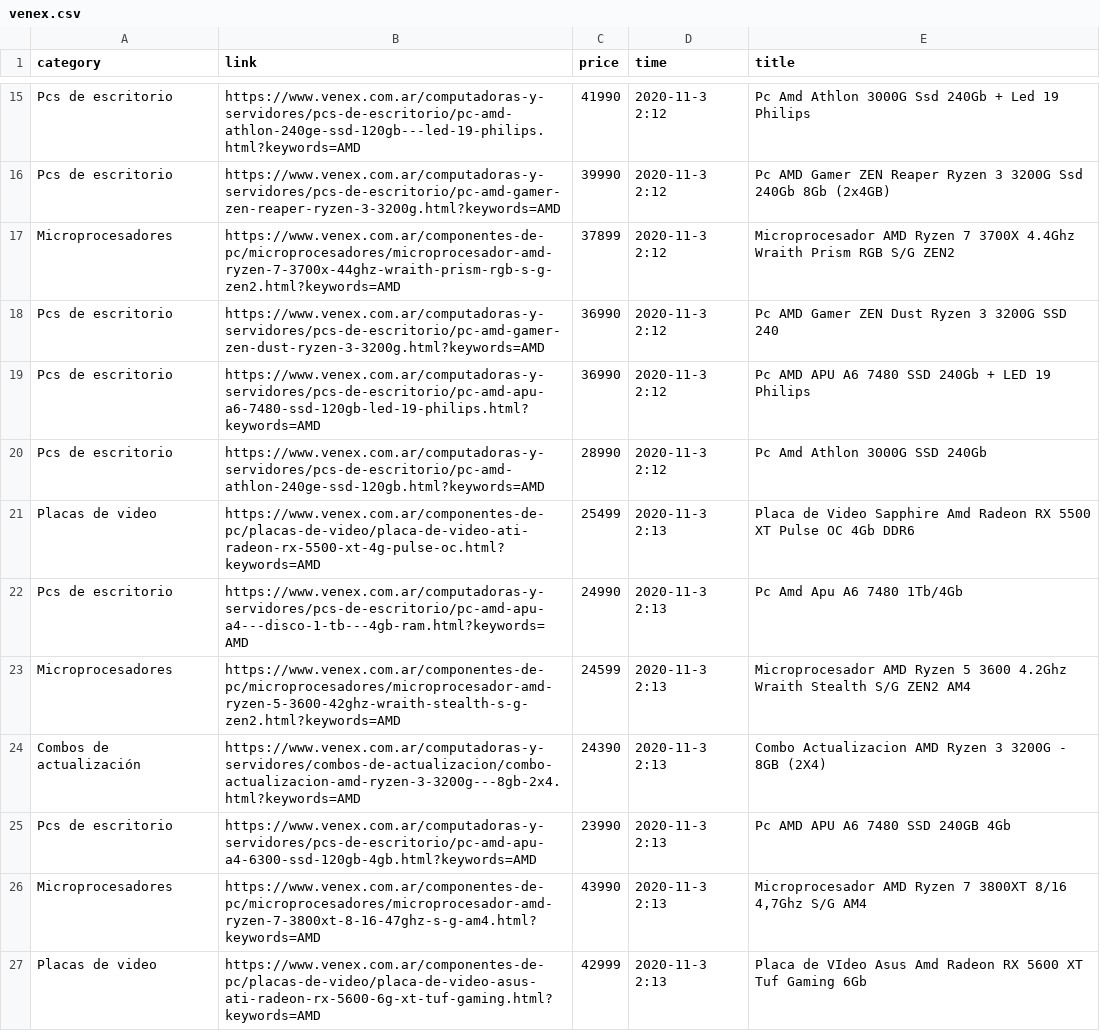
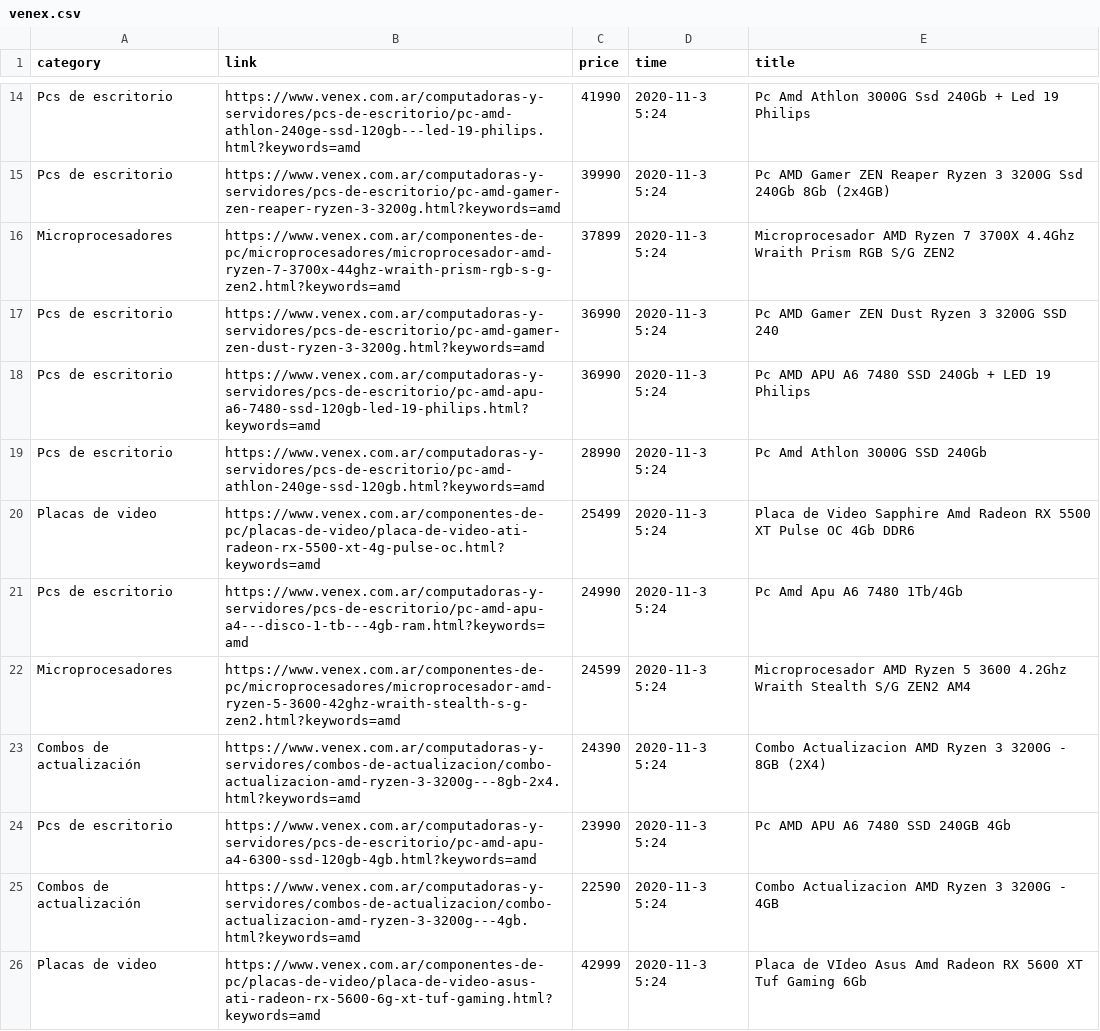
Before and after one commit to AgustinOberg/TRZearcher, a CSV file: searcher/trzpiders/trzpiders/spiders/venex.csv, drawn as a sheet; only a part is shown, gaps mark what is left out; removed rows and columns are numbered as before the commit, all else as after; the diff covers the shown part only; the diff names each change by its address in the sheet, - before the commit and + after, or states it on an @@ line.

```diff
--- a/searcher/trzpiders/trzpiders/spiders/venex.csv
+++ b/searcher/trzpiders/trzpiders/spiders/venex.csv
-B14 (link): https://www.venex.com.ar/computadoras-y-servidores/pcs-de-escritorio/pc-amd-athlon-240ge-ssd-120gb---led-19-philips.html?keywords=AMD
+B14 (link): https://www.venex.com.ar/computadoras-y-servidores/pcs-de-escritorio/pc-amd-athlon-240ge-ssd-120gb---led-19-philips.html?keywords=amd
-D14:D19 (time): 2020-11-3 2:12
+D14:D19 (time): 2020-11-3 5:24
-B15 (link): https://www.venex.com.ar/computadoras-y-servidores/pcs-de-escritorio/pc-amd-gamer-zen-reaper-ryzen-3-3200g.html?keywords=AMD
+B15 (link): https://www.venex.com.ar/computadoras-y-servidores/pcs-de-escritorio/pc-amd-gamer-zen-reaper-ryzen-3-3200g.html?keywords=amd
-B16 (link): https://www.venex.com.ar/componentes-de-pc/microprocesadores/microprocesador-amd-ryzen-7-3700x-44ghz-wraith-prism-rgb-s-g-zen2.html?keywords=AMD
+B16 (link): https://www.venex.com.ar/componentes-de-pc/microprocesadores/microprocesador-amd-ryzen-7-3700x-44ghz-wraith-prism-rgb-s-g-zen2.html?keywords=amd
-B17 (link): https://www.venex.com.ar/computadoras-y-servidores/pcs-de-escritorio/pc-amd-gamer-zen-dust-ryzen-3-3200g.html?keywords=AMD
+B17 (link): https://www.venex.com.ar/computadoras-y-servidores/pcs-de-escritorio/pc-amd-gamer-zen-dust-ryzen-3-3200g.html?keywords=amd
-B18 (link): https://www.venex.com.ar/computadoras-y-servidores/pcs-de-escritorio/pc-amd-apu-a6-7480-ssd-120gb-led-19-philips.html?keywords=AMD
+B18 (link): https://www.venex.com.ar/computadoras-y-servidores/pcs-de-escritorio/pc-amd-apu-a6-7480-ssd-120gb-led-19-philips.html?keywords=amd
-B19 (link): https://www.venex.com.ar/computadoras-y-servidores/pcs-de-escritorio/pc-amd-athlon-240ge-ssd-120gb.html?keywords=AMD
+B19 (link): https://www.venex.com.ar/computadoras-y-servidores/pcs-de-escritorio/pc-amd-athlon-240ge-ssd-120gb.html?keywords=amd
-B20 (link): https://www.venex.com.ar/componentes-de-pc/placas-de-video/placa-de-video-ati-radeon-rx-5500-xt-4g-pulse-oc.html?keywords=AMD
+B20 (link): https://www.venex.com.ar/componentes-de-pc/placas-de-video/placa-de-video-ati-radeon-rx-5500-xt-4g-pulse-oc.html?keywords=amd
-D20:D24 (time): 2020-11-3 2:13
+D20:D24 (time): 2020-11-3 5:24
-B21 (link): https://www.venex.com.ar/computadoras-y-servidores/pcs-de-escritorio/pc-amd-apu-a4---disco-1-tb---4gb-ram.html?keywords=AMD
+B21 (link): https://www.venex.com.ar/computadoras-y-servidores/pcs-de-escritorio/pc-amd-apu-a4---disco-1-tb---4gb-ram.html?keywords=amd
-B22 (link): https://www.venex.com.ar/componentes-de-pc/microprocesadores/microprocesador-amd-ryzen-5-3600-42ghz-wraith-stealth-s-g-zen2.html?keywords=AMD
+B22 (link): https://www.venex.com.ar/componentes-de-pc/microprocesadores/microprocesador-amd-ryzen-5-3600-42ghz-wraith-stealth-s-g-zen2.html?keywords=amd
-B23 (link): https://www.venex.com.ar/computadoras-y-servidores/combos-de-actualizacion/combo-actualizacion-amd-ryzen-3-3200g---8gb-2x4.html?keywords=AMD
+B23 (link): https://www.venex.com.ar/computadoras-y-servidores/combos-de-actualizacion/combo-actualizacion-amd-ryzen-3-3200g---8gb-2x4.html?keywords=amd
-B24 (link): https://www.venex.com.ar/computadoras-y-servidores/pcs-de-escritorio/pc-amd-apu-a4-6300-ssd-120gb-4gb.html?keywords=AMD
+B24 (link): https://www.venex.com.ar/computadoras-y-servidores/pcs-de-escritorio/pc-amd-apu-a4-6300-ssd-120gb-4gb.html?keywords=amd
-row 26: Microprocesadores | https://www.venex.com.ar/componentes-de-pc/microprocesadores/microprocesador-amd-ryzen-7-3800xt-8-16-47ghz-s-g-am4.html?keywords=AMD | 43990 | 2020-11-3 2:13 | Microprocesador AMD Ryzen 7 3800XT 8/16 4,7Ghz S/G AM4
+row 25: Combos de actualización | https://www.venex.com.ar/computadoras-y-servidores/combos-de-actualizacion/combo-actualizacion-amd-ryzen-3-3200g---4gb.html?keywords=amd | 22590 | 2020-11-3 5:24 | Combo Actualizacion AMD Ryzen 3 3200G - 4GB
-B26 (link): https://www.venex.com.ar/componentes-de-pc/placas-de-video/placa-de-video-asus-ati-radeon-rx-5600-6g-xt-tuf-gaming.html?keywords=AMD
+B26 (link): https://www.venex.com.ar/componentes-de-pc/placas-de-video/placa-de-video-asus-ati-radeon-rx-5600-6g-xt-tuf-gaming.html?keywords=amd
-D26 (time): 2020-11-3 2:13
+D26 (time): 2020-11-3 5:24
```
Also changed, not shown: 4 added rows, 4 removed rows and 48 edited cells elsewhere in this file, searcher/trzpiders/trzpiders/spiders/compragamer.csv, searcher/trzpiders/trzpiders/spiders/fullh4rd.csv, 6 other files.
